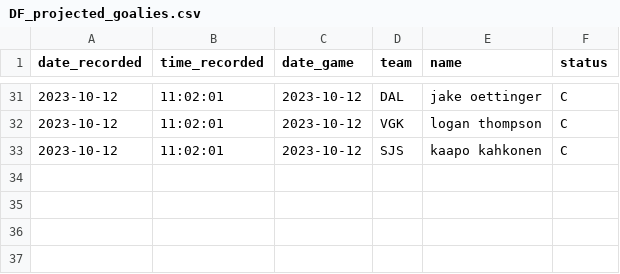
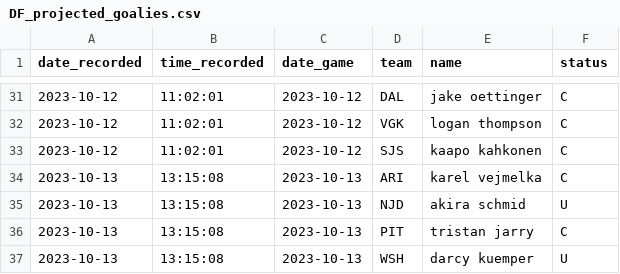
Before and after one commit to michalekb11/NHL-expected-goals, a CSV file: data/daily/DF_projected_goalies.csv, drawn as a sheet; only a part is shown, gaps mark what is left out.

```diff
--- a/data/daily/DF_projected_goalies.csv
+++ b/data/daily/DF_projected_goalies.csv
@@ -33 +33,5 @@ date_recorded,time_recorded,date_game,team,name,status
 2023-10-12,11:02:01,2023-10-12,SJS,kaapo kahkonen,C
+2023-10-13,13:15:08,2023-10-13,ARI,karel vejmelka,C
+2023-10-13,13:15:08,2023-10-13,NJD,akira schmid,U
+2023-10-13,13:15:08,2023-10-13,PIT,tristan jarry,C
+2023-10-13,13:15:08,2023-10-13,WSH,darcy kuemper,U
```
Also changed, not shown: data/daily/DF_lineups.csv, data/daily/odds/60min_odds.csv, 6 other files.
